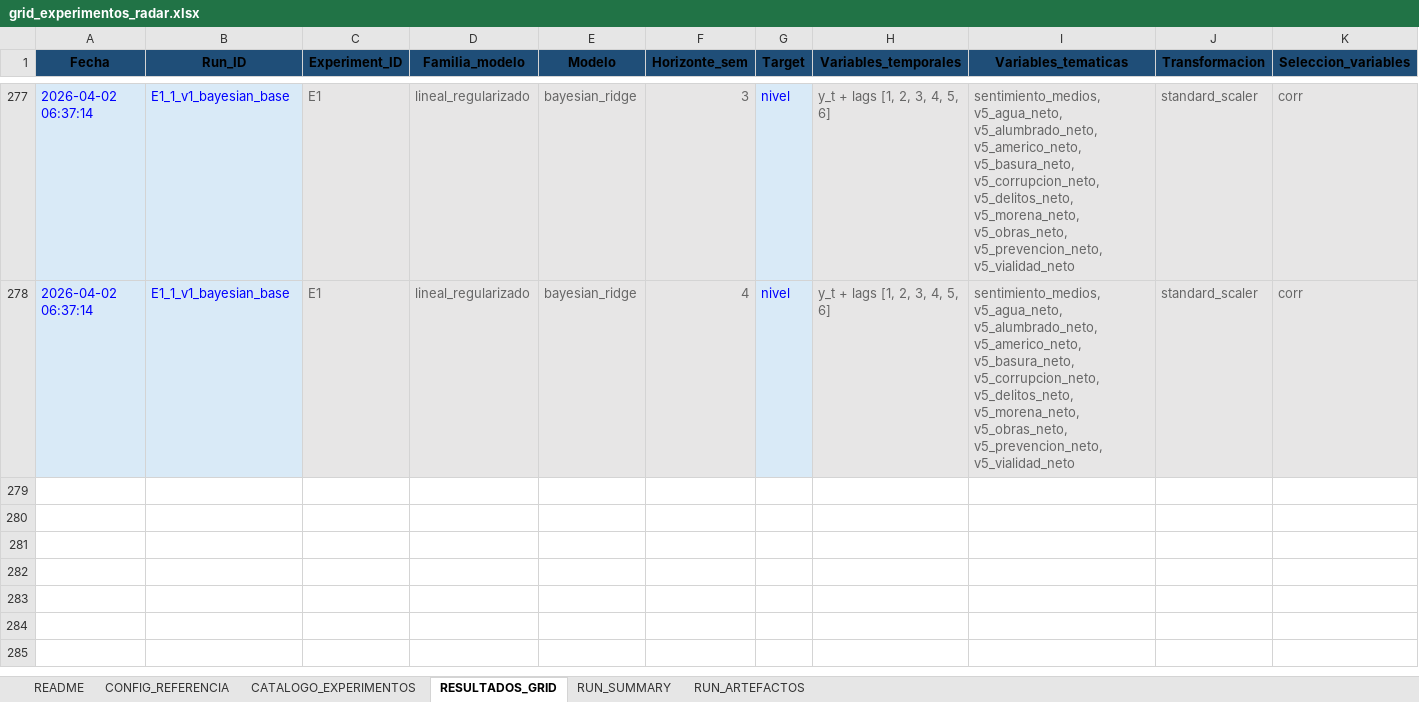
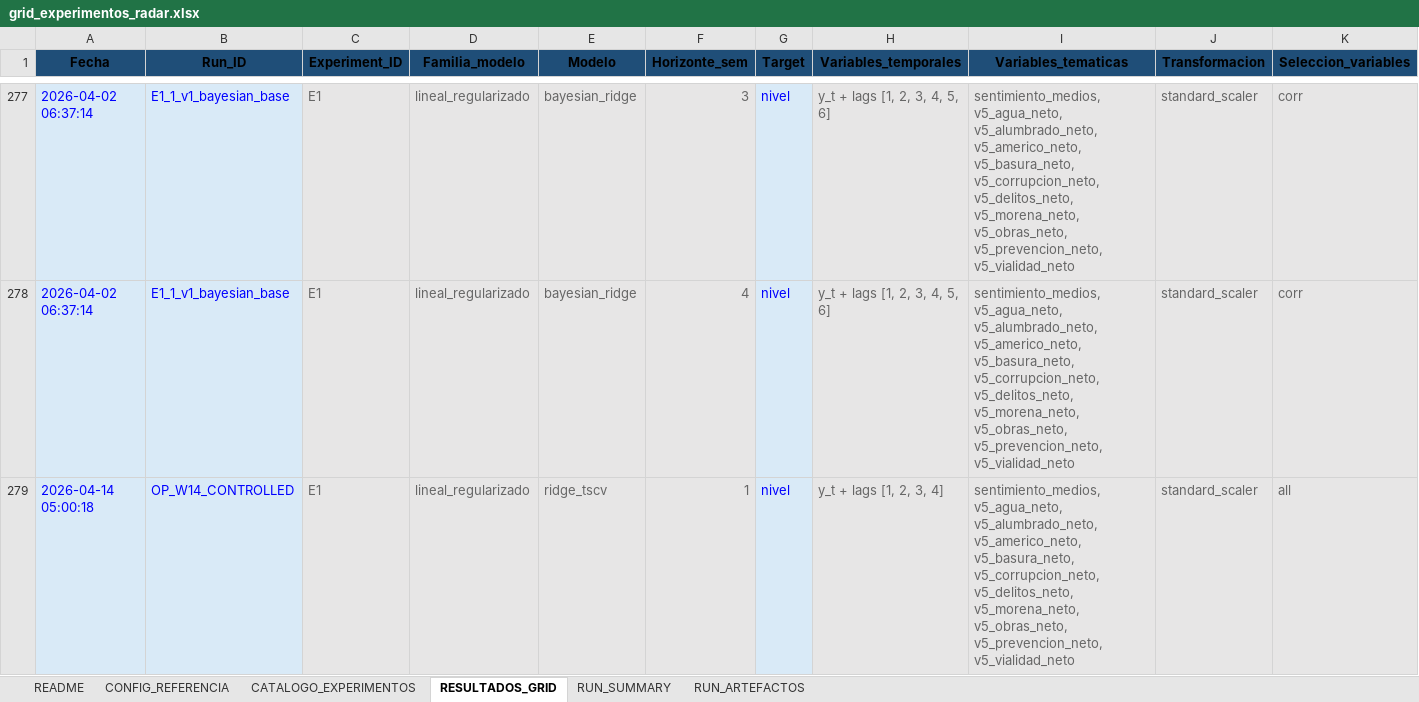
Before and after one commit to Eallier73/RAdAR, an Excel workbook: experiments/audit/grid_experimentos_radar.xlsx, sheet RESULTADOS_GRID, drawn as a sheet; only a part is shown, gaps mark what is left out; values as stored, in another font and other column widths than the file's, no borders; conditional formats not drawn; rows hold the shown columns only; the diff names each change by its address in the sheet, - before the commit and + after, or states it on an @@ line.

```diff
--- a/experiments/audit/grid_experimentos_radar.xlsx (sheet RESULTADOS_GRID)
+++ b/experiments/audit/grid_experimentos_radar.xlsx (sheet RESULTADOS_GRID)
+row 279: 2026-04-14 05:00:18 | OP_W14_CONTROLLED | E1 | lineal_regularizado | ridge_tscv | 1 | nivel | y_t + lags [1, 2, 3, 4] | sentimiento_medios, v5_agua_neto, v5_alumbrado_neto, v5_americo_neto, v5_basura_neto, v5_corrupcion_neto, v5_delitos_neto, v5_morena_neto, v5_obras_neto, v5_prevencion_neto, v5_vialidad_neto | standard_scaler | all
```
Also changed, not shown: sheet RUN_ARTEFACTOS, sheet RUN_SUMMARY, data/processed/modeling/aceptacion_digital_redes_medios_sentimiento_semanal.xlsx, data/processed/modeling/datos_ml_0.xlsx, 46 other files.
